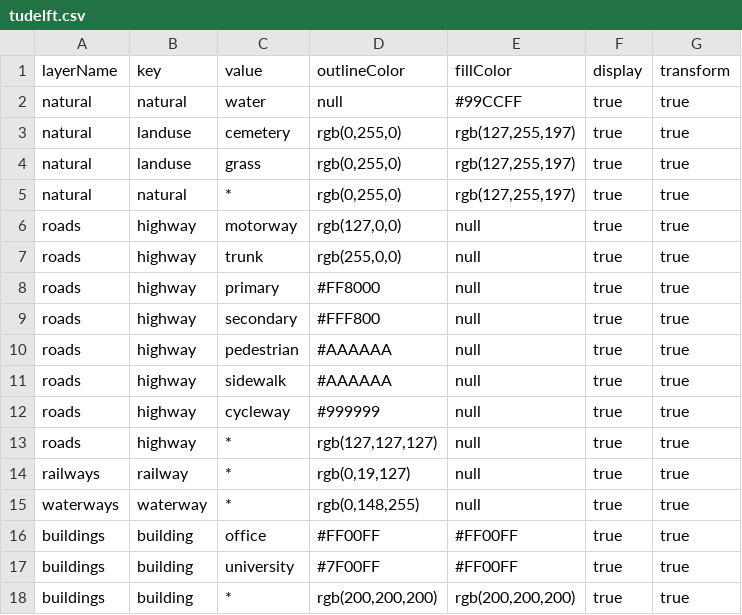
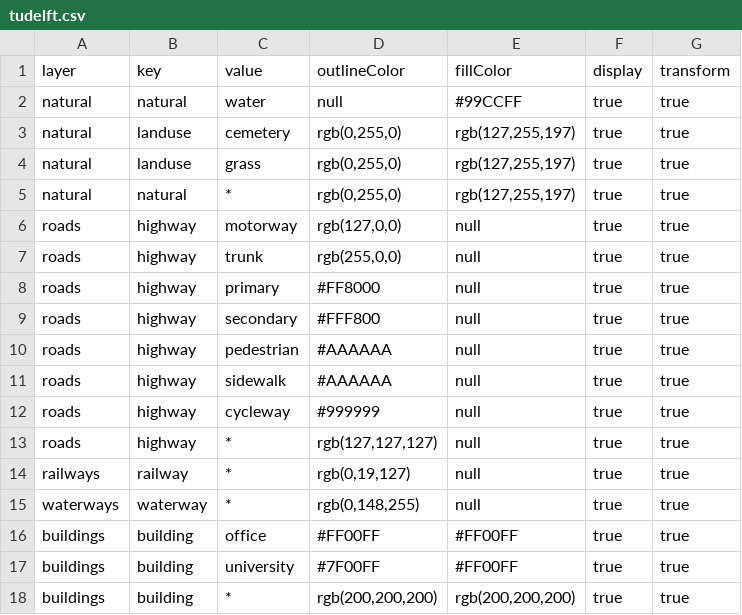
Before and after one commit to averbraeck/dsol, a CSV file: dsol-demo/src/main/resources/osm/tudelft.csv, drawn as a sheet.

```diff
--- a/dsol-demo/src/main/resources/osm/tudelft.csv
+++ b/dsol-demo/src/main/resources/osm/tudelft.csv
@@ -1,2 +1,2 @@
-layerName,key,value,outlineColor,fillColor,display,transform
+layer,key,value,outlineColor,fillColor,display,transform
 natural,natural,water,null,#99CCFF,true,true
```
Also changed, not shown: dsol-demo/src/main/resources/esri/tudelft.csv.
